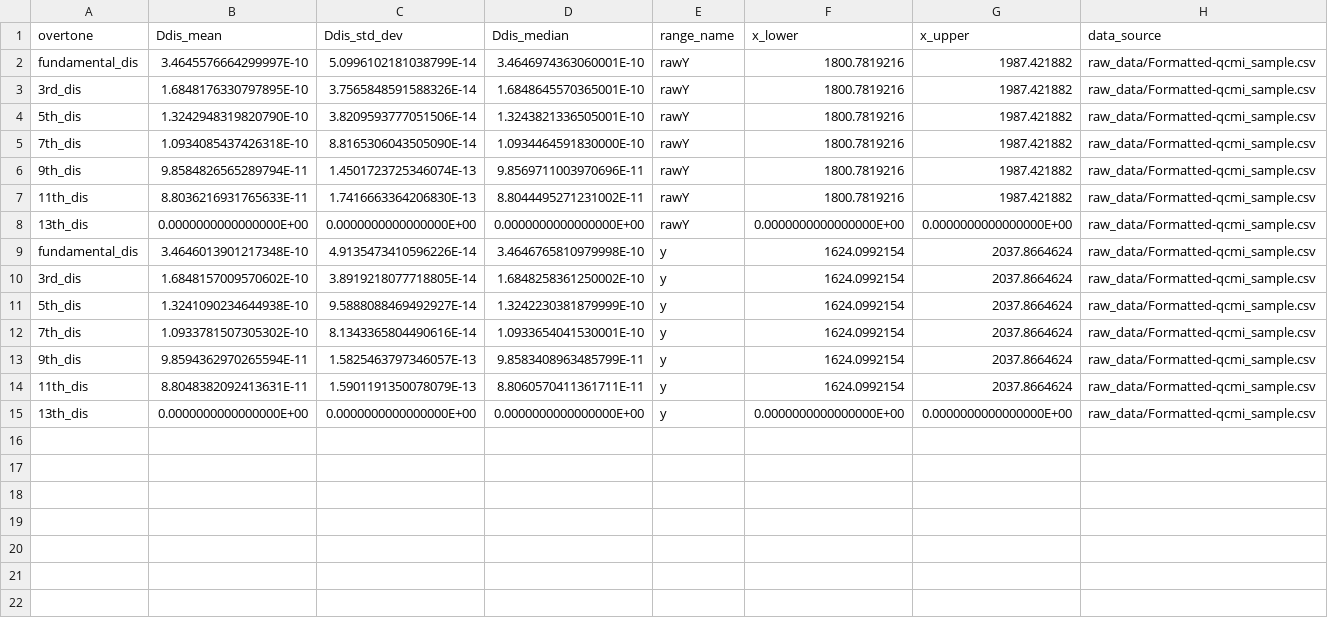
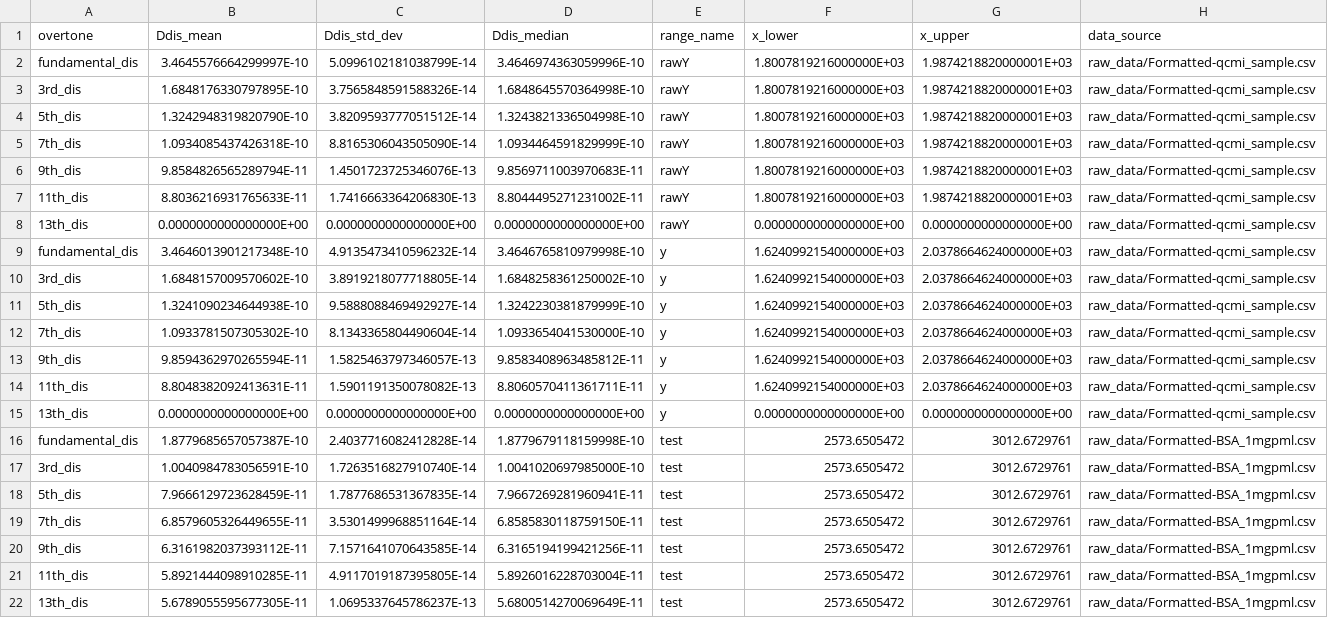
Before and after one commit to b-pardi/Research, a CSV file: BraTaDio/selected_ranges/raw_all_stats_dis.csv, drawn as a sheet.

```diff
--- a/BraTaDio/selected_ranges/raw_all_stats_dis.csv
+++ b/BraTaDio/selected_ranges/raw_all_stats_dis.csv
@@ -1,15 +1,22 @@
 overtone,Ddis_mean,Ddis_std_dev,Ddis_median,range_name,x_lower,x_upper,data_source
-fundamental_dis,3.4645576664299997E-10,5.0996102181038799E-14,3.4646974363060001E-10,rawY,1800.7819216,1987.421882,raw_data/Formatted-qcmi_sample.csv
-3rd_dis,1.6848176330797895E-10,3.7565848591588326E-14,1.6848645570365001E-10,rawY,1800.7819216,1987.421882,raw_data/Formatted-qcmi_sample.csv
-5th_dis,1.3242948319820790E-10,3.8209593777051506E-14,1.3243821336505001E-10,rawY,1800.7819216,1987.421882,raw_data/Formatted-qcmi_sample.csv
-7th_dis,1.0934085437426318E-10,8.8165306043505090E-14,1.0934464591830000E-10,rawY,1800.7819216,1987.421882,raw_data/Formatted-qcmi_sample.csv
-9th_dis,9.8584826565289794E-11,1.4501723725346074E-13,9.8569711003970696E-11,rawY,1800.7819216,1987.421882,raw_data/Formatted-qcmi_sample.csv
-11th_dis,8.8036216931765633E-11,1.7416663364206830E-13,8.8044495271231002E-11,rawY,1800.7819216,1987.421882,raw_data/Formatted-qcmi_sample.csv
+fundamental_dis,3.4645576664299997E-10,5.0996102181038799E-14,3.4646974363059996E-10,rawY,1.8007819216000000E+03,1.9874218820000001E+03,raw_data/Formatted-qcmi_sample.csv
+3rd_dis,1.6848176330797895E-10,3.7565848591588326E-14,1.6848645570364998E-10,rawY,1.8007819216000000E+03,1.9874218820000001E+03,raw_data/Formatted-qcmi_sample.csv
+5th_dis,1.3242948319820790E-10,3.8209593777051512E-14,1.3243821336504998E-10,rawY,1.8007819216000000E+03,1.9874218820000001E+03,raw_data/Formatted-qcmi_sample.csv
+7th_dis,1.0934085437426318E-10,8.8165306043505090E-14,1.0934464591829999E-10,rawY,1.8007819216000000E+03,1.9874218820000001E+03,raw_data/Formatted-qcmi_sample.csv
+9th_dis,9.8584826565289794E-11,1.4501723725346076E-13,9.8569711003970683E-11,rawY,1.8007819216000000E+03,1.9874218820000001E+03,raw_data/Formatted-qcmi_sample.csv
+11th_dis,8.8036216931765633E-11,1.7416663364206830E-13,8.8044495271231002E-11,rawY,1.8007819216000000E+03,1.9874218820000001E+03,raw_data/Formatted-qcmi_sample.csv
 13th_dis,0.0000000000000000E+00,0.0000000000000000E+00,0.0000000000000000E+00,rawY,0.0000000000000000E+00,0.0000000000000000E+00,raw_data/Formatted-qcmi_sample.csv
-fundamental_dis,3.4646013901217348E-10,4.9135473410596226E-14,3.4646765810979998E-10,y,1624.0992154,2037.8664624,raw_data/Formatted-qcmi_sample.csv
-3rd_dis,1.6848157009570602E-10,3.8919218077718805E-14,1.6848258361250002E-10,y,1624.0992154,2037.8664624,raw_data/Formatted-qcmi_sample.csv
-5th_dis,1.3241090234644938E-10,9.5888088469492927E-14,1.3242230381879999E-10,y,1624.0992154,2037.8664624,raw_data/Formatted-qcmi_sample.csv
-7th_dis,1.0933781507305302E-10,8.1343365804490616E-14,1.0933654041530001E-10,y,1624.0992154,2037.8664624,raw_data/Formatted-qcmi_sample.csv
-9th_dis,9.8594362970265594E-11,1.5825463797346057E-13,9.8583408963485799E-11,y,1624.0992154,2037.8664624,raw_data/Formatted-qcmi_sample.csv
-11th_dis,8.8048382092413631E-11,1.5901191350078079E-13,8.8060570411361711E-11,y,1624.0992154,2037.8664624,raw_data/Formatted-qcmi_sample.csv
+fundamental_dis,3.4646013901217348E-10,4.9135473410596232E-14,3.4646765810979998E-10,y,1.6240992154000000E+03,2.0378664624000000E+03,raw_data/Formatted-qcmi_sample.csv
+3rd_dis,1.6848157009570602E-10,3.8919218077718805E-14,1.6848258361250002E-10,y,1.6240992154000000E+03,2.0378664624000000E+03,raw_data/Formatted-qcmi_sample.csv
+5th_dis,1.3241090234644938E-10,9.5888088469492927E-14,1.3242230381879999E-10,y,1.6240992154000000E+03,2.0378664624000000E+03,raw_data/Formatted-qcmi_sample.csv
+7th_dis,1.0933781507305302E-10,8.1343365804490604E-14,1.0933654041530000E-10,y,1.6240992154000000E+03,2.0378664624000000E+03,raw_data/Formatted-qcmi_sample.csv
+9th_dis,9.8594362970265594E-11,1.5825463797346057E-13,9.8583408963485812E-11,y,1.6240992154000000E+03,2.0378664624000000E+03,raw_data/Formatted-qcmi_sample.csv
+11th_dis,8.8048382092413631E-11,1.5901191350078082E-13,8.8060570411361711E-11,y,1.6240992154000000E+03,2.0378664624000000E+03,raw_data/Formatted-qcmi_sample.csv
 13th_dis,0.0000000000000000E+00,0.0000000000000000E+00,0.0000000000000000E+00,y,0.0000000000000000E+00,0.0000000000000000E+00,raw_data/Formatted-qcmi_sample.csv
+fundamental_dis,1.8779685657057387E-10,2.4037716082412828E-14,1.8779679118159998E-10,test,2573.6505472,3012.6729761,raw_data/Formatted-BSA_1mgpml.csv
+3rd_dis,1.0040984783056591E-10,1.7263516827910740E-14,1.0041020697985000E-10,test,2573.6505472,3012.6729761,raw_data/Formatted-BSA_1mgpml.csv
+5th_dis,7.9666129723628459E-11,1.7877686531367835E-14,7.9667269281960941E-11,test,2573.6505472,3012.6729761,raw_data/Formatted-BSA_1mgpml.csv
+7th_dis,6.8579605326449655E-11,3.5301499968851164E-14,6.8585830118759150E-11,test,2573.6505472,3012.6729761,raw_data/Formatted-BSA_1mgpml.csv
+9th_dis,6.3161982037393112E-11,7.1571641070643585E-14,6.3165194199421256E-11,test,2573.6505472,3012.6729761,raw_data/Formatted-BSA_1mgpml.csv
+11th_dis,5.8921444098910285E-11,4.9117019187395805E-14,5.8926016228703004E-11,test,2573.6505472,3012.6729761,raw_data/Formatted-BSA_1mgpml.csv
+13th_dis,5.6789055595677305E-11,1.0695337645786237E-13,5.6800514270069649E-11,test,2573.6505472,3012.6729761,raw_data/Formatted-BSA_1mgpml.csv
```
Also changed, not shown: BraTaDio/selected_ranges/raw_all_stats_rf.csv, 7 other files.
